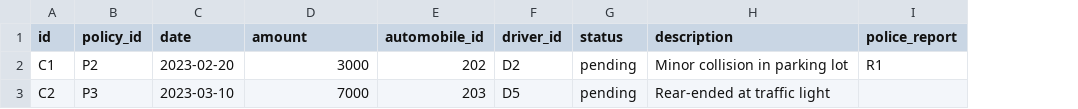
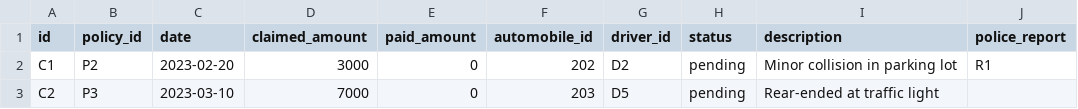
Before and after one commit to amitchatterjee/knowledgenet-examples, a CSV file: data/claims-adj.csv, drawn as a sheet; the diff names each change by its address in the sheet, - before the commit and + after, or states it on an @@ line.

```diff
--- a/data/claims-adj.csv
+++ b/data/claims-adj.csv
+column E (paid_amount), rows 2-3: 0 | 0
-D1: amount
+D1: claimed_amount
```
Also changed, not shown: data/claims-history.csv, data/policies.csv, 5 other files.
